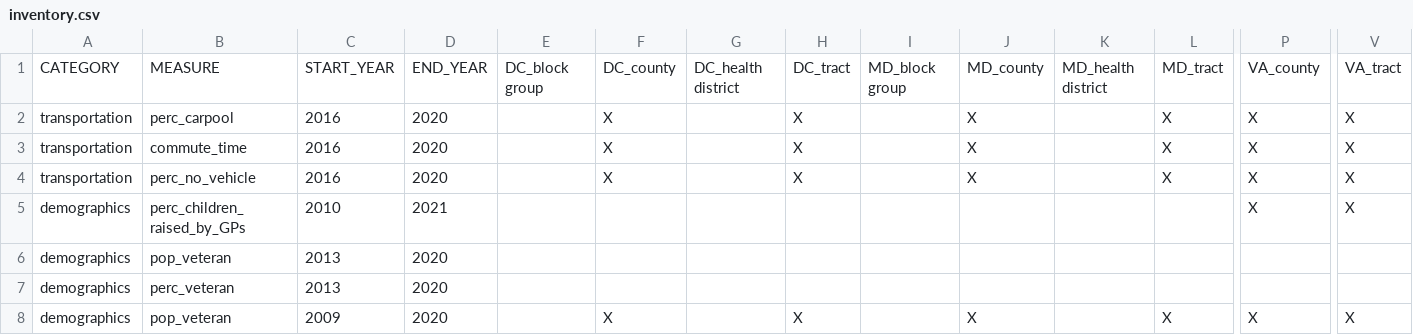
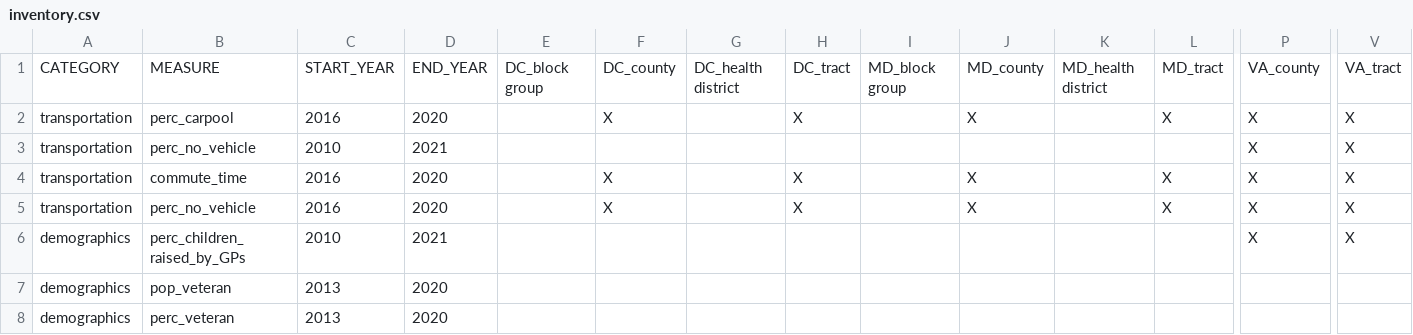
Before and after one commit to uva-bi-sdad/sdc.all_dev, a CSV file: docs/inventory.csv, drawn as a sheet; only a part is shown, gaps mark what is left out; the shorter side is filled out with more unchanged rows; rows hold the shown columns only; the diff names each change by its address in the sheet, - before the commit and + after, or states it on an @@ line.

```diff
--- a/docs/inventory.csv
+++ b/docs/inventory.csv
+row 3: transportation | perc_no_vehicle | 2010 | 2021 |  |  |  |  |  |  |  |  | X | X
```
Also changed, not shown: 15 other files.
